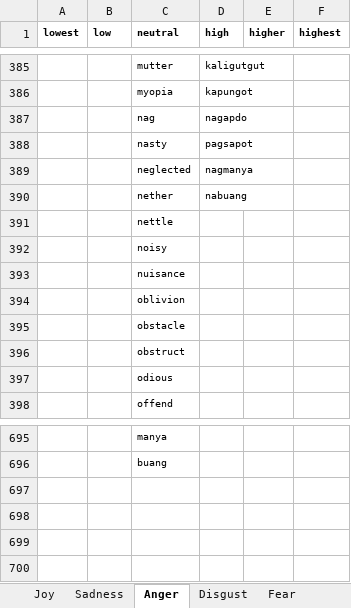
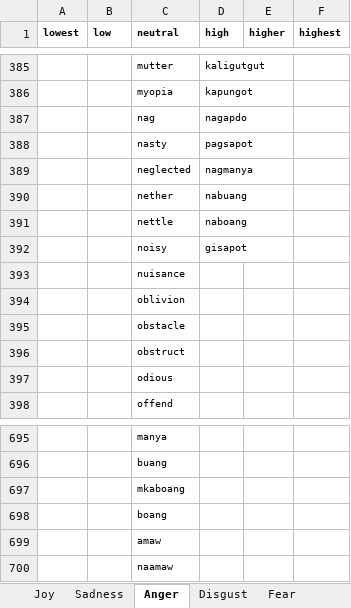
Before and after one commit to adamjohndbenitez/emotector, an Excel workbook: R/final-list-of-emotion.xlsx, sheet Anger, drawn as a sheet; only a part is shown, gaps mark what is left out; values as stored, in another font and other column widths than the file's, no borders; the diff names each change by its address in the sheet, - before the commit and + after, or states it on an @@ line.

```diff
--- a/R/final-list-of-emotion.xlsx (sheet Anger)
+++ b/R/final-list-of-emotion.xlsx (sheet Anger)
-D391 (high): (empty)
+D391 (high): naboang
-D392 (high): (empty)
+D392 (high): gisapot
+row 697:  |  | mkaboang
+row 698:  |  | boang
+row 699:  |  | amaw
+row 700:  |  | naamaw
```
Also changed, not shown: sheet Joy, sheet Disgust, sheet Sadness, other sheet tabs.
